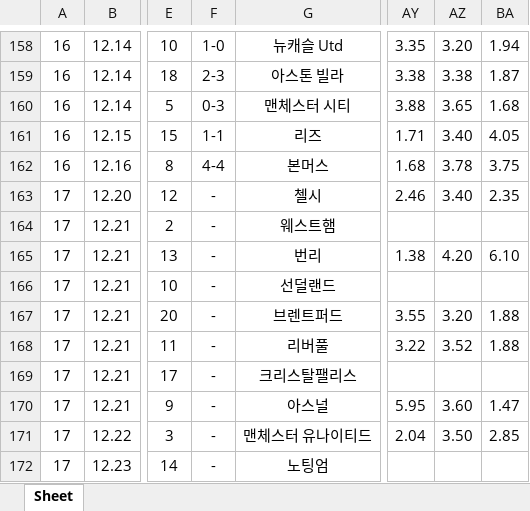
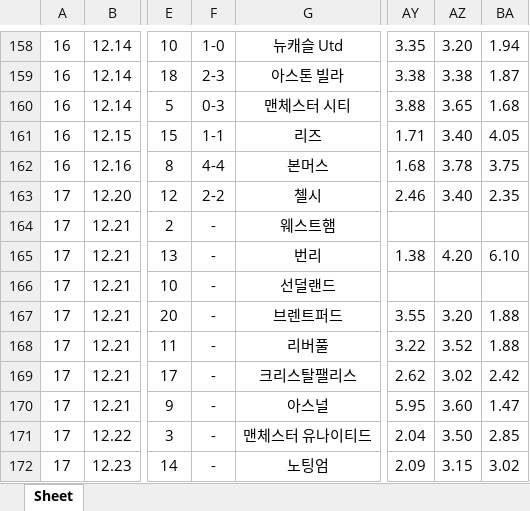
Before and after one commit to kydculx/scorecrawl, an Excel workbook: 2025-2026 잉글랜드 프리미어리그.xlsx, sheet Sheet, drawn as a sheet; only a part is shown, gaps mark what is left out; values as stored, in another font and other column widths than the file's, no borders; the diff names each change by its address in the sheet, - before the commit and + after, or states it on an @@ line.

```diff
--- a/2025-2026 잉글랜드 프리미어리그.xlsx (sheet Sheet)
+++ b/2025-2026 잉글랜드 프리미어리그.xlsx (sheet Sheet)
-F163: -
+F163: 2-2
-AY169: (empty)
+AY169: 2.62
-AZ169: (empty)
+AZ169: 3.02
-BA169: (empty)
+BA169: 2.42
-AY172: (empty)
+AY172: 2.09
-AZ172: (empty)
+AZ172: 3.15
-BA172: (empty)
+BA172: 3.02
```
Also changed, not shown: 19 other files.
